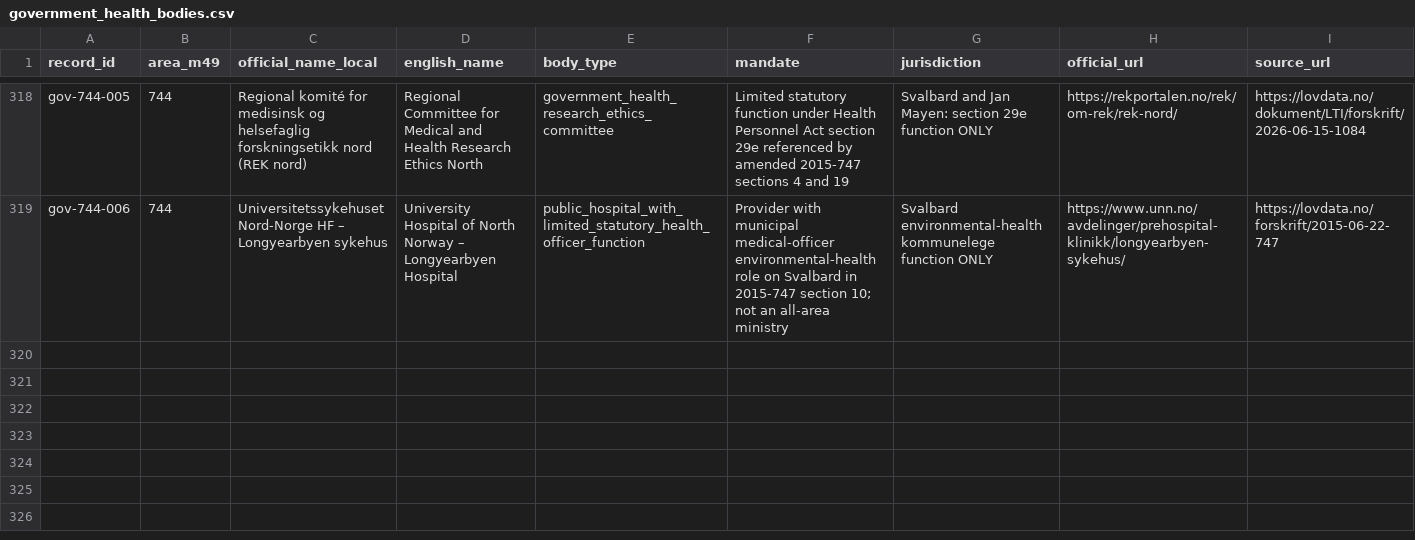
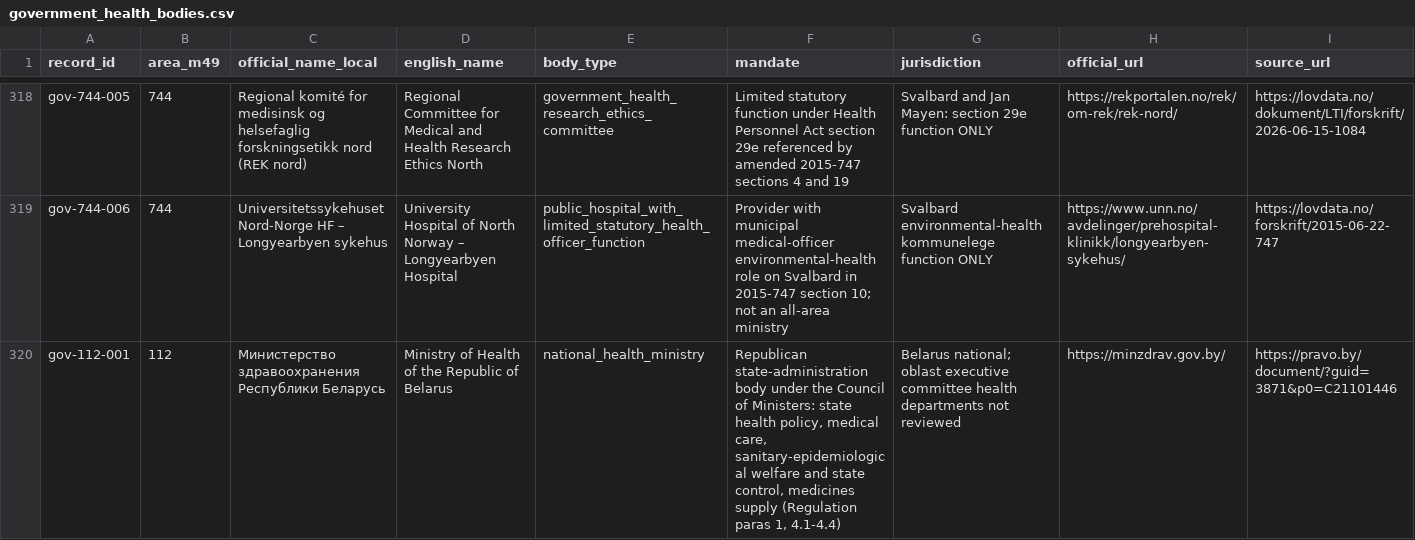
Before and after one commit to PortalHunter/Ethnicy-Based-Optimal-Weight, a CSV file: docs/atlas/handoffs/team-a/data/government_health_bodies.csv, drawn as a sheet; only a part is shown, gaps mark what is left out; rows hold the shown columns only; the diff names each change by its address in the sheet, - before the commit and + after, or states it on an @@ line.

```diff
--- a/docs/atlas/handoffs/team-a/data/government_health_bodies.csv
+++ b/docs/atlas/handoffs/team-a/data/government_health_bodies.csv
+row 320: gov-112-001 | 112 | Министерство здравоохранения Республики Беларусь | Ministry of Health of the Republic of Belarus | national_health_ministry | Republican state-administration body under the Council of Ministers: state health policy, medical care, sanitary-epidemiological welfare and state control, medicines supply (Regulation paras 1, 4.1-4.4) | Belarus national; oblast executive committee health departments not reviewed | https://minzdrav.gov.by/ | https://pravo.by/document/?guid=3871&p0=C21101446
```
Also changed, not shown: docs/atlas/handoffs/team-a/PROVENANCE.csv, docs/atlas/handoffs/team-a/data/countries.csv, 8 other files.
